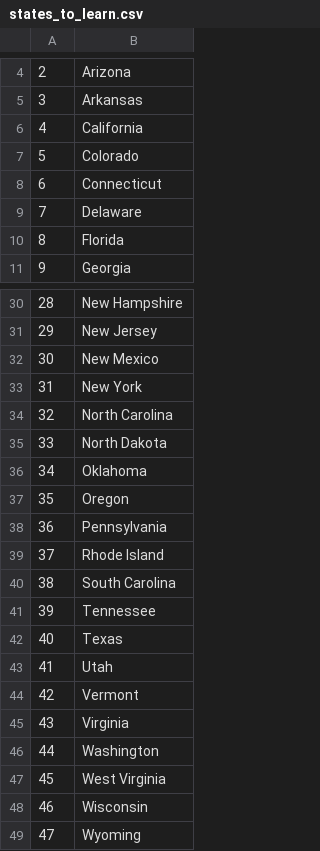
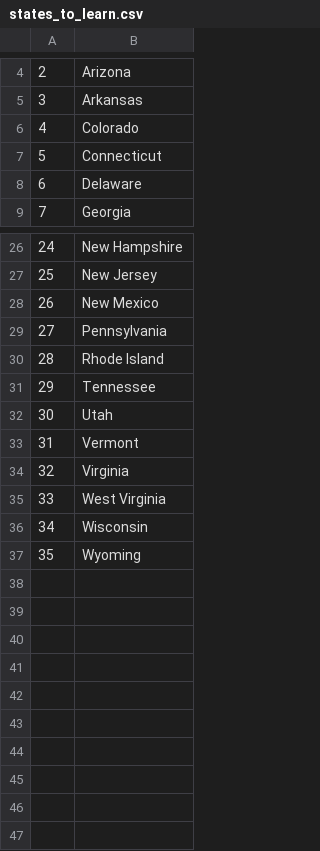
Before and after one commit to AlexeiLuchian/100-days-of-code, a CSV file: intermediate-python/day025/states_to_learn.csv, drawn as a sheet; only a part is shown, gaps mark what is left out; removed rows and columns are numbered as before the commit, all else as after; the diff covers the shown part only; the diff names each change by its address in the sheet, - before the commit and + after, or states it on an @@ line.

```diff
--- a/intermediate-python/day025/states_to_learn.csv
+++ b/intermediate-python/day025/states_to_learn.csv
-row 6: 4 | California
@@ column A renumbered from row 6 down @@
-row 10: 8 | Florida
-row 33: 31 | New York
-row 34: 32 | North Carolina
-row 35: 33 | North Dakota
-row 36: 34 | Oklahoma
-row 37: 35 | Oregon
-row 40: 38 | South Carolina
-row 42: 40 | Texas
-row 46: 44 | Washington
```
Also changed, not shown: 2 removed rows elsewhere in this file, 2 other files.
